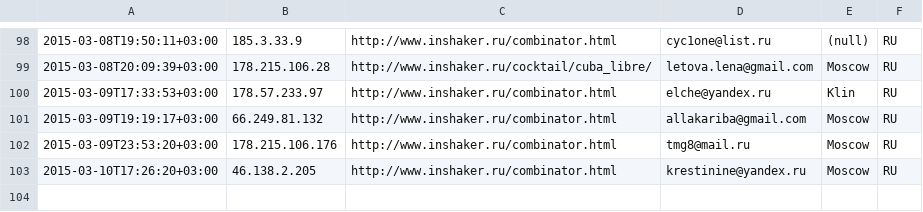
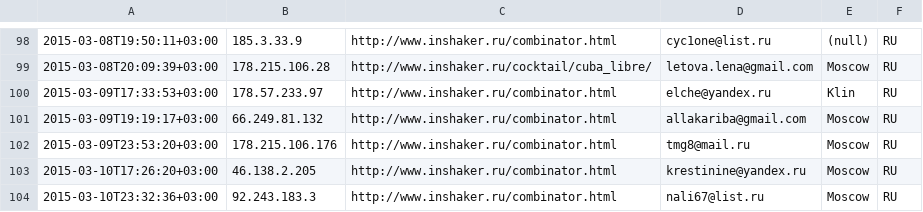
Before and after one commit to peter-leonov/inshaker, a CSV file: htdocs/_/events/subscribe.csv, drawn as a sheet; only a part is shown, gaps mark what is left out; the diff names each change by its address in the sheet, - before the commit and + after, or states it on an @@ line.

Commit message:
auto-backup

```diff
--- a/htdocs/_/events/subscribe.csv
+++ b/htdocs/_/events/subscribe.csv
+row 104: 2015-03-10T23:32:36+03:00 | 92.243.183.3 | http://www.inshaker.ru/combinator.html | nali67@list.ru | Moscow | RU
```
